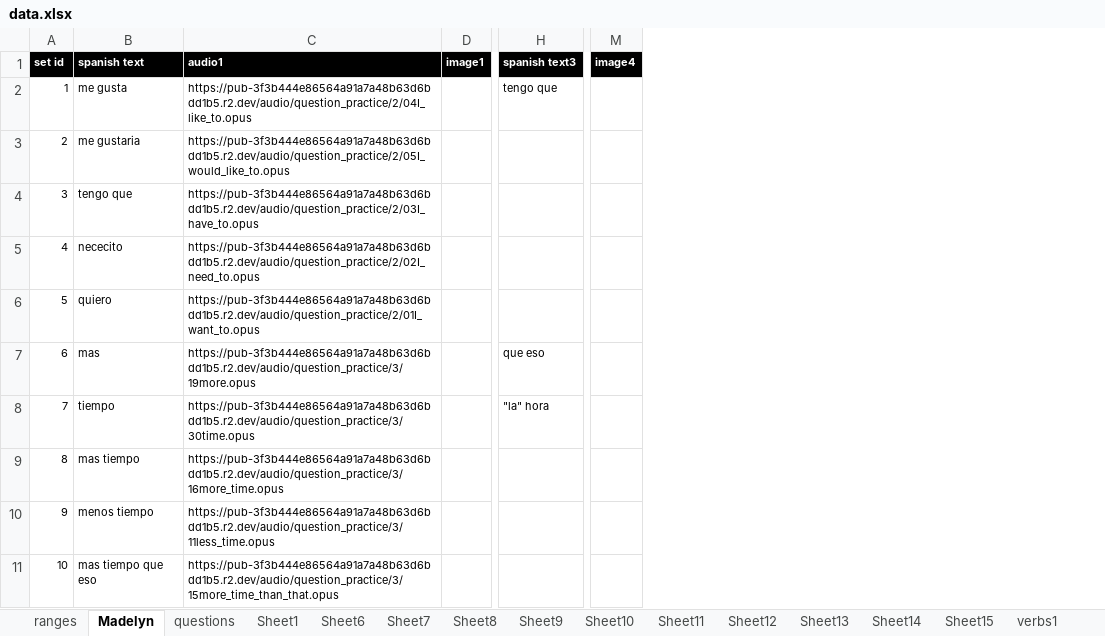
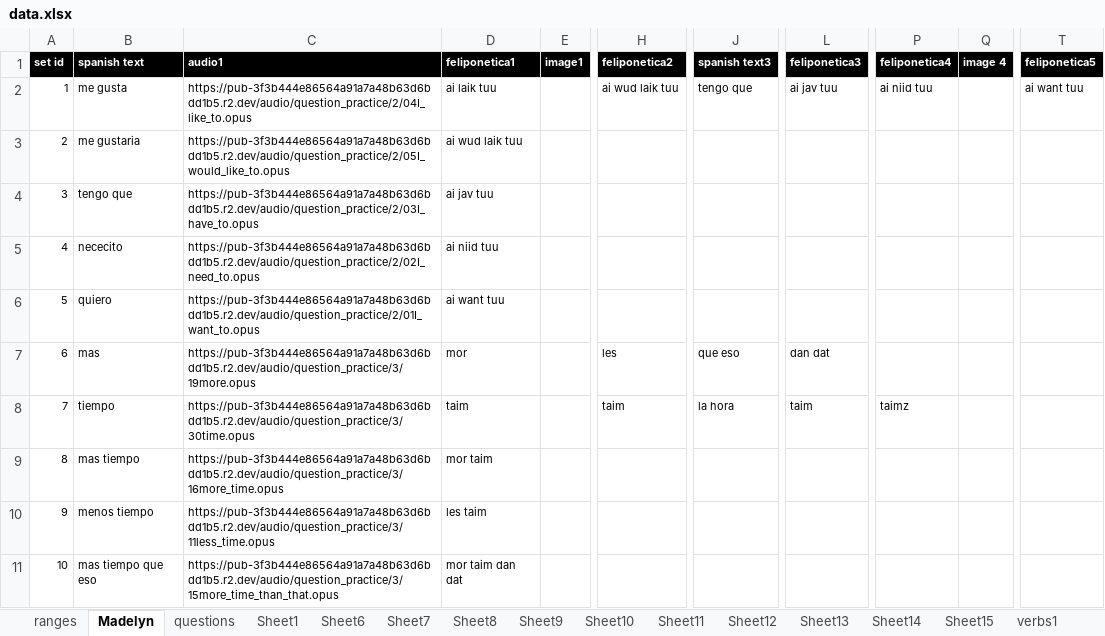
Before and after one commit to Flipon-da-phenomenon/question_answer, an Excel workbook: data/data.xlsx, sheet Madelyn, drawn as a sheet; only a part is shown, gaps mark what is left out; values as stored, in another font and other column widths than the file's, no borders; table styles not drawn; removed rows and columns are numbered as before the commit, all else as after; the diff names each change by its address in the sheet, - before the commit and + after, or states it on an @@ line.

```diff
--- a/data/data.xlsx (sheet Madelyn)
+++ b/data/data.xlsx (sheet Madelyn)
+column D (feliponetica1), rows 2-11: ai laik tuu | ai wud laik tuu | ai jav tuu | ai niid tuu | ai want tuu | mor | taim | mor taim | les taim | mor taim dan dat
+column H (feliponetica2), rows 2-8: ai wud laik tuu |  |  |  |  | les | taim
+column L (feliponetica3), rows 2-8: ai jav tuu |  |  |  |  | dan dat | taim
-column M (image4), empty
+column P (feliponetica4), rows 2-8: ai niid tuu |  |  |  |  |  | taimz
+column Q (image 4), empty
+column T (feliponetica5), row 2: ai want tuu
-J8 (spanish text3): "la" hora
+J8 (spanish text3): la hora
```
Also changed, not shown: sheet questions, sheet verbs1, 7 other files.
